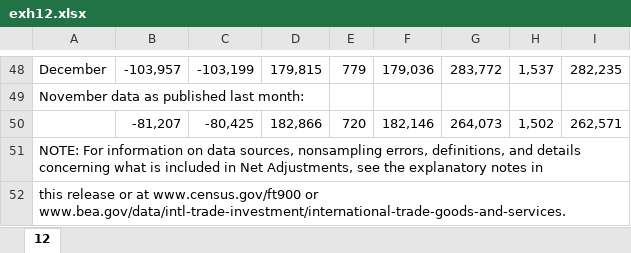
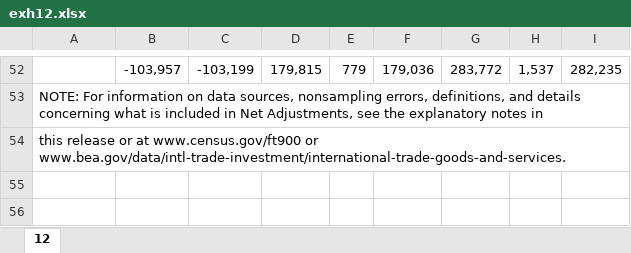
Before and after one commit to ericayork/trade_data, an Excel workbook: exh12.xlsx, sheet 12, drawn as a sheet; only a part is shown, gaps mark what is left out; values as stored, in another font and other column widths than the file's, no borders; removed rows and columns are numbered as before the commit, all else as after; the diff covers the shown part only; the diff names each change by its address in the sheet, - before the commit and + after, or states it on an @@ line.

Commit message:
code change for time series, new data for Jan and Feb 2026

```diff
--- a/exh12.xlsx (sheet 12)
+++ b/exh12.xlsx (sheet 12)
-A52: December
+A52: (empty)
-row 49: November data as published last month:
-row 50:  | -81,207 | -80,425 | 182,866 | 720 | 182,146 | 264,073 | 1,502 | 262,571
```
Also changed, not shown: 22 added rows, 18 removed rows and 10 edited cells elsewhere in this sheet, exh1.xlsx, 6 other files.
